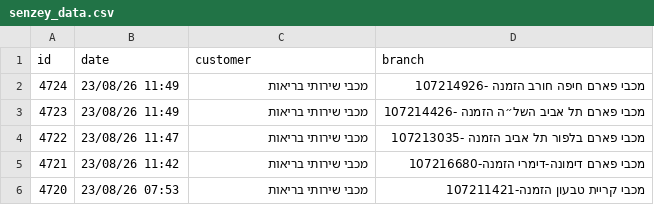
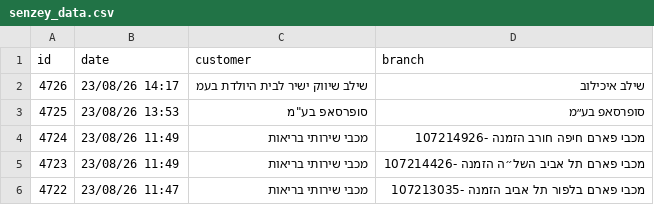
Before and after one commit to yonatan-avshalomov/-whatsapp-bot, a CSV file: senzey_data.csv, drawn as a sheet; only a part is shown; the shorter side is filled out with more unchanged rows.

```diff
--- a/senzey_data.csv
+++ b/senzey_data.csv
@@ -1,2 +1,4 @@
 id,date,customer,branch
+4726,23/08/26 14:17,שילב שיווק ישיר לבית היולדת בעמ,שילב איכילוב
+4725,23/08/26 13:53,"סופרסאפ בע""מ",סופרסאפ בע״מ
 4724,23/08/26 11:49,מכבי שירותי בריאות,מכבי פארם חיפה חורב הזמנה -107214926
```
